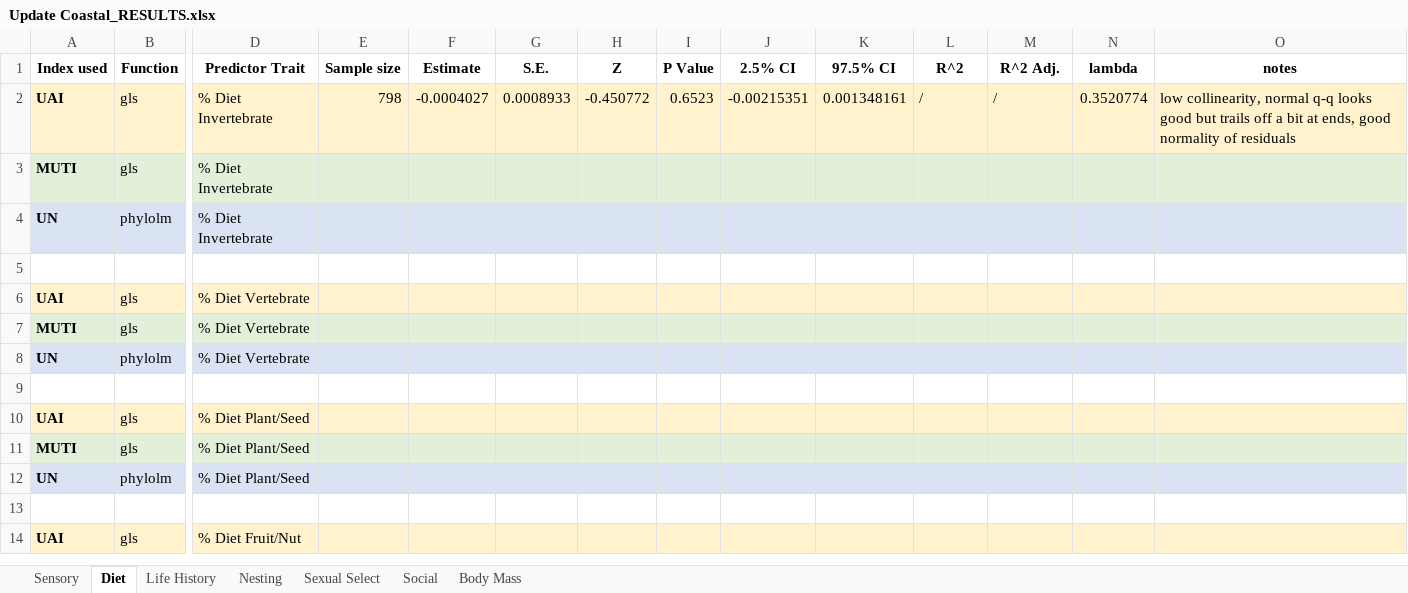
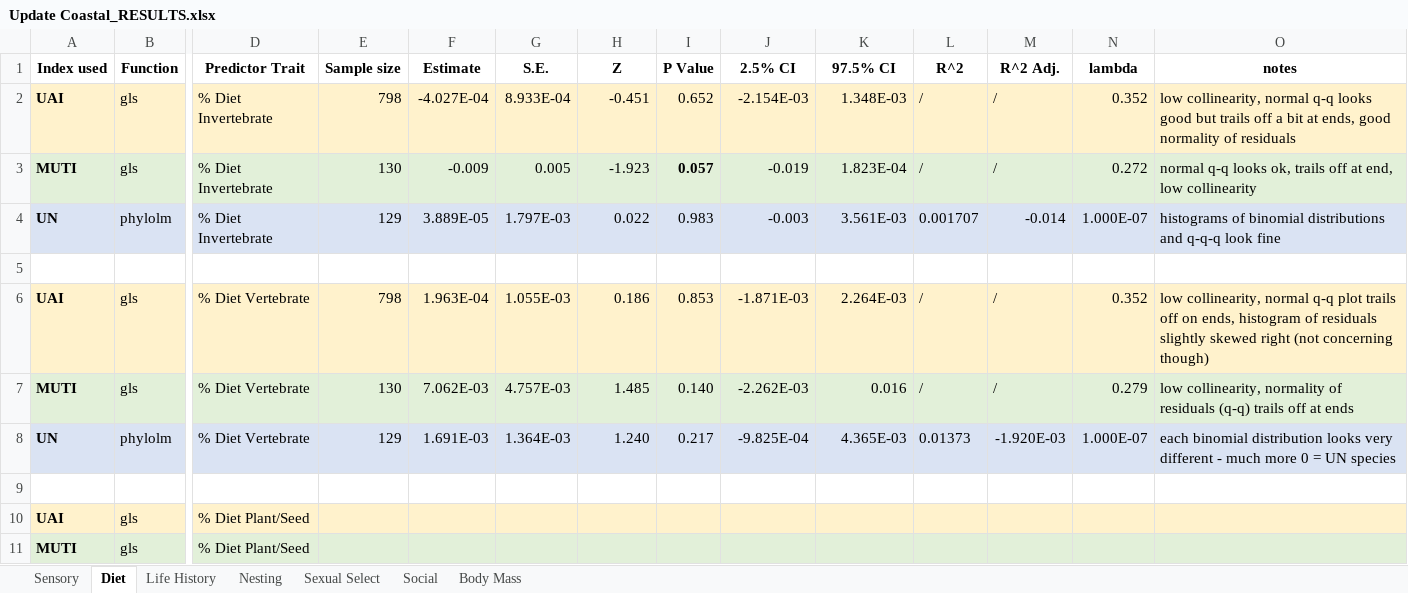
Before and after one commit to emmagarrison2/CoastalBirdsUPDATE, an Excel workbook: Results/Update Coastal_RESULTS.xlsx, sheet Diet, drawn as a sheet; only a part is shown, gaps mark what is left out; the shorter side is filled out with more unchanged rows; values as stored, in another font and other column widths than the file's, no borders; removed rows and columns are numbered as before the commit, all else as after; rows hold the shown columns only; the diff names each change by its address in the sheet, - before the commit and + after, or states it on an @@ line.

Commit message:
halfway through diet - committ before dinner break!

```diff
--- a/Results/Update Coastal_RESULTS.xlsx (sheet Diet)
+++ b/Results/Update Coastal_RESULTS.xlsx (sheet Diet)
-F2 (Estimate): -0.0004027
+F2 (Estimate): -4.027E-04
-G2 (S.E.): 0.0008933
+G2 (S.E.): 8.933E-04
-H2 (Z): -0.450772
+H2 (Z): -0.451
-I2 (P Value): 0.6523
+I2 (P Value): 0.652
-J2 (2.5% CI): -0.00215351
+J2 (2.5% CI): -2.154E-03
-K2 (97.5% CI): 0.001348161
+K2 (97.5% CI): 1.348E-03
-N2 (lambda): 0.3520774
+N2 (lambda): 0.352
-row 3: MUTI | gls | % Diet Invertebrate
-row 4: UN | phylolm | % Diet Invertebrate
+row 3: MUTI | gls | % Diet Invertebrate | 130 | -0.009 | 0.005 | -1.923 | 0.057 | -0.019 | 1.823E-04 | / | / | 0.272 | normal q-q looks ok, trails off at end, low collinearity
+row 4: UN | phylolm | % Diet Invertebrate | 129 | 3.889E-05 | 1.797E-03 | 0.022 | 0.983 | -0.003 | 3.561E-03 | 0.001707 | -0.014 | 1.000E-07 | histograms of binomial distributions and q-q-q look fine
-row 6: UAI | gls | % Diet Vertebrate
-row 7: MUTI | gls | % Diet Vertebrate
-row 8: UN | phylolm | % Diet Vertebrate
+row 6: UAI | gls | % Diet Vertebrate | 798 | 1.963E-04 | 1.055E-03 | 0.186 | 0.853 | -1.871E-03 | 2.264E-03 | / | / | 0.352 | low collinearity, normal q-q plot trails off on ends, histogram of residuals slightly skewed right (not concerning though)
+row 7: MUTI | gls | % Diet Vertebrate | 130 | 7.062E-03 | 4.757E-03 | 1.485 | 0.140 | -2.262E-03 | 0.016 | / | / | 0.279 | low collinearity, normality of residuals (q-q) trails off at ends
+row 8: UN | phylolm | % Diet Vertebrate | 129 | 1.691E-03 | 1.364E-03 | 1.240 | 0.217 | -9.825E-04 | 4.365E-03 | 0.01373 | -1.920E-03 | 1.000E-07 | each binomial distribution looks very different - much more 0 = UN species
```
Also changed, not shown: 2 other files.
